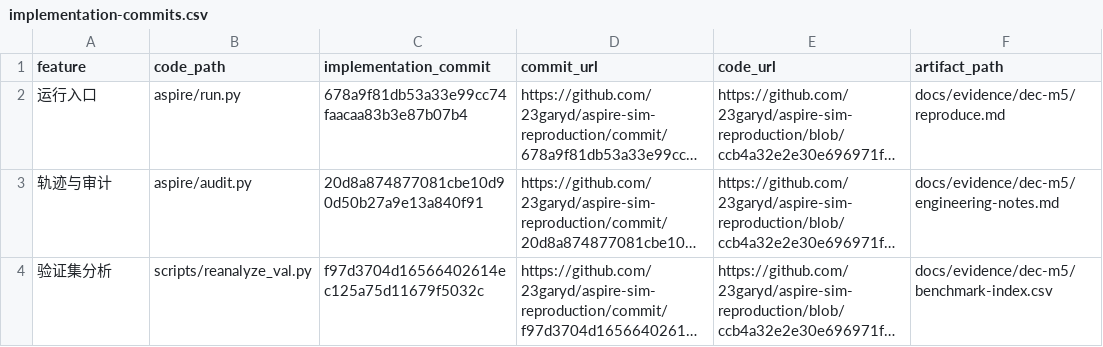
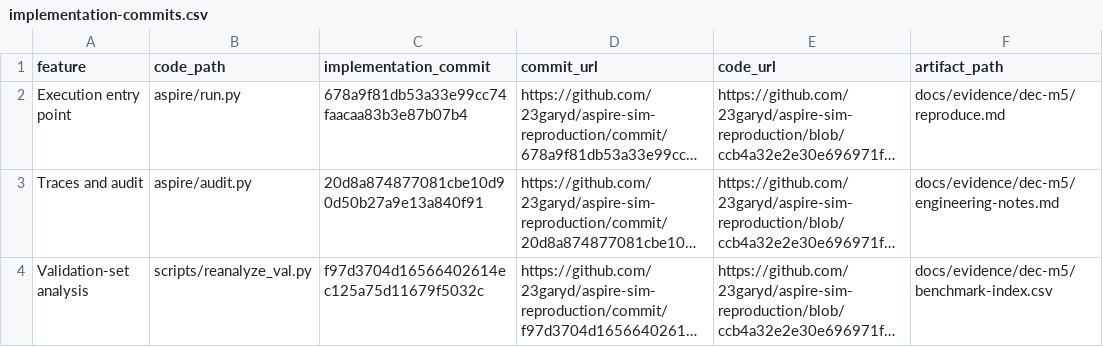
Before and after one commit to 23garyd/aspire-sim-reproduction, a CSV file: docs/evidence/dec-m5/implementation-commits.csv, drawn as a sheet; long unchanged cells end in …; the diff names each change by its address in the sheet, - before the commit and + after, or states it on an @@ line.

```diff
--- a/docs/evidence/dec-m5/implementation-commits.csv
+++ b/docs/evidence/dec-m5/implementation-commits.csv
-A2 (feature): 运行入口
+A2 (feature): Execution entry point
-A3 (feature): 轨迹与审计
+A3 (feature): Traces and audit
-A4 (feature): 验证集分析
+A4 (feature): Validation-set analysis
```
Also changed, not shown: docs/evidence/dec-m5/benchmark-index.csv, docs/evidence/dec-m5/manifest.csv, 18 other files.
